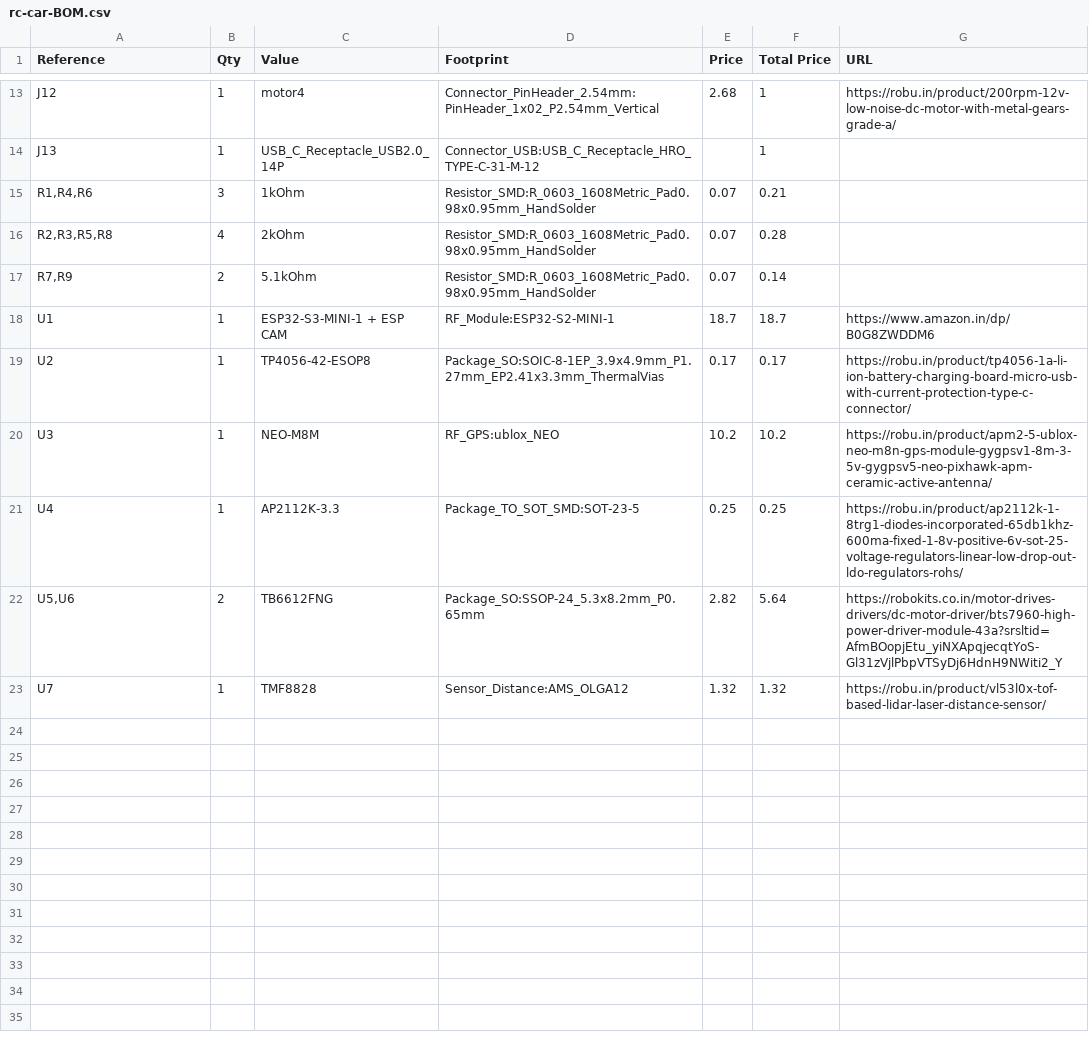
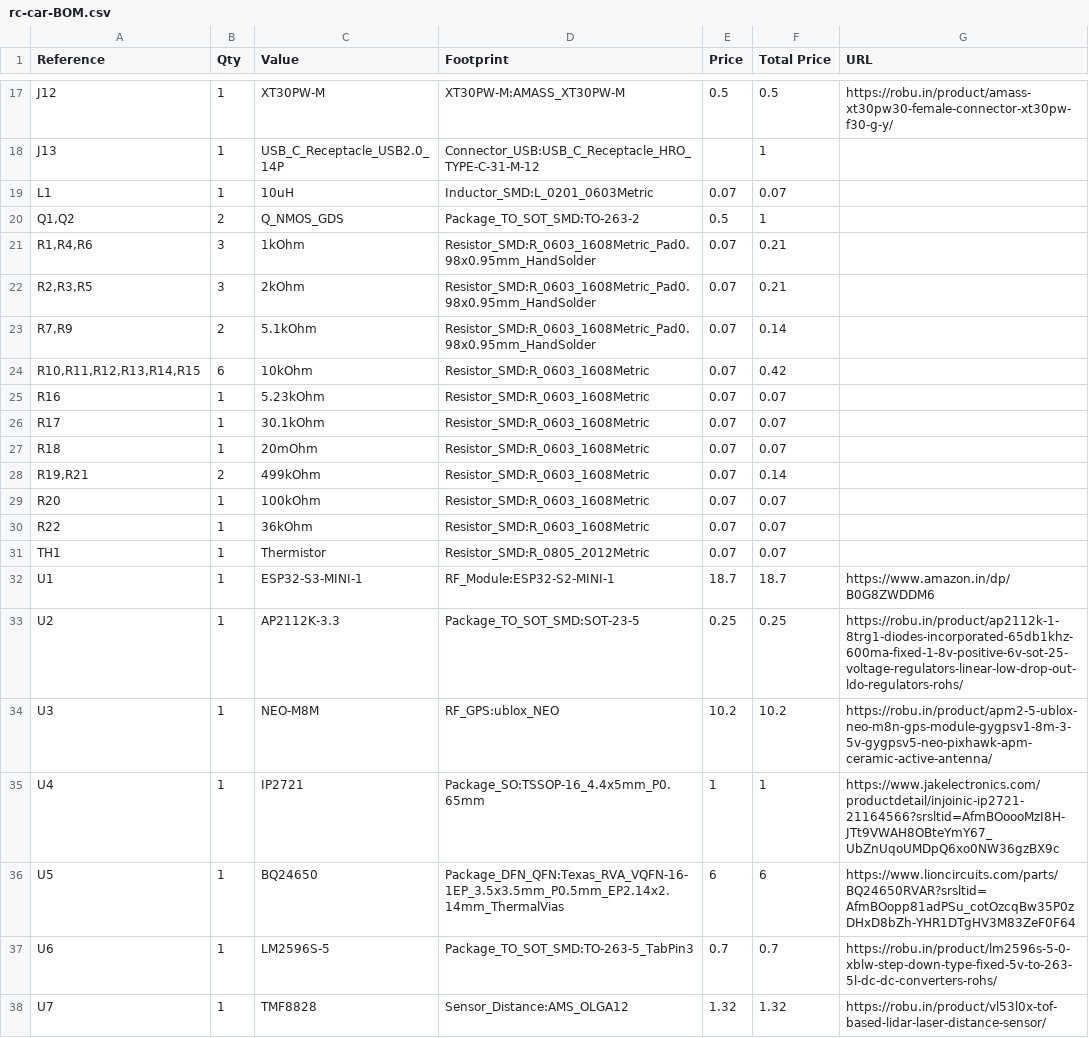
Before and after one commit to alaotach/rc-car, a CSV file: docs/rc-car-BOM.csv, drawn as a sheet; only a part is shown, gaps mark what is left out; removed rows and columns are numbered as before the commit, all else as after; the diff covers the shown part only; the diff names each change by its address in the sheet, - before the commit and + after, or states it on an @@ line.

```diff
--- a/docs/rc-car-BOM.csv
+++ b/docs/rc-car-BOM.csv
-C17 (Value): motor4
+C17 (Value): XT30PW-M
-D17 (Footprint): Connector_PinHeader_2.54mm:PinHeader_1x02_P2.54mm_Vertical
+D17 (Footprint): XT30PW-M:AMASS_XT30PW-M
-E17 (Price): 2.68
+E17 (Price): 0.5
-F17 (Total Price): 1
+F17 (Total Price): 0.5
-G17 (URL): https://robu.in/product/200rpm-12v-low-noise-dc-motor-with-metal-gears-grade-a/
+G17 (URL): https://robu.in/product/amass-xt30pw30-female-connector-xt30pw-f30-g-y/
+row 19: L1 | 1 | 10uH | Inductor_SMD:L_0201_0603Metric | 0.07 | 0.07
+row 20: Q1,Q2 | 2 | Q_NMOS_GDS | Package_TO_SOT_SMD:TO-263-2 | 0.5 | 1
-A22 (Reference): R2,R3,R5,R8
+A22 (Reference): R2,R3,R5
-B22 (Qty): 4
+B22 (Qty): 3
-F22 (Total Price): 0.28
+F22 (Total Price): 0.21
+row 24: R10,R11,R12,R13,R14,R15 | 6 | 10kOhm | Resistor_SMD:R_0603_1608Metric | 0.07 | 0.42
+row 25: R16 | 1 | 5.23kOhm | Resistor_SMD:R_0603_1608Metric | 0.07 | 0.07
+row 26: R17 | 1 | 30.1kOhm | Resistor_SMD:R_0603_1608Metric | 0.07 | 0.07
+row 27: R18 | 1 | 20mOhm | Resistor_SMD:R_0603_1608Metric | 0.07 | 0.07
+row 28: R19,R21 | 2 | 499kOhm | Resistor_SMD:R_0603_1608Metric | 0.07 | 0.14
+row 29: R20 | 1 | 100kOhm | Resistor_SMD:R_0603_1608Metric | 0.07 | 0.07
+row 30: R22 | 1 | 36kOhm | Resistor_SMD:R_0603_1608Metric | 0.07 | 0.07
+row 31: TH1 | 1 | Thermistor | Resistor_SMD:R_0805_2012Metric | 0.07 | 0.07
-C32 (Value): ESP32-S3-MINI-1 + ESP CAM
+C32 (Value): ESP32-S3-MINI-1
-C33 (Value): TP4056-42-ESOP8
+C33 (Value): AP2112K-3.3
-D33 (Footprint): Package_SO:SOIC-8-1EP_3.9x4.9mm_P1.27mm_EP2.41x3.3mm_ThermalVias
+D33 (Footprint): Package_TO_SOT_SMD:SOT-23-5
-E33 (Price): 0.17
+E33 (Price): 0.25
-F33 (Total Price): 0.17
+F33 (Total Price): 0.25
-G33 (URL): https://robu.in/product/tp4056-1a-li-ion-battery-charging-board-micro-usb-with-current-protection-type-c-connector/
+G33 (URL): https://robu.in/product/ap2112k-1-8trg1-diodes-incorporated-65db1khz-600ma-fixed-1-8v-positive-6v-sot-25-voltage-regulators-linear-low-drop-out-ldo-regulators-rohs/
-C35 (Value): AP2112K-3.3
+C35 (Value): IP2721
-D35 (Footprint): Package_TO_SOT_SMD:SOT-23-5
+D35 (Footprint): Package_SO:TSSOP-16_4.4x5mm_P0.65mm
-E35 (Price): 0.25
+E35 (Price): 1
-F35 (Total Price): 0.25
+F35 (Total Price): 1
-G35 (URL): https://robu.in/product/ap2112k-1-8trg1-diodes-incorporated-65db1khz-600ma-fixed-1-8v-positive-6v-sot-25-voltage-regulators-linear-low-drop-out-ldo-regulators-rohs/
+G35 (URL): https://www.jakelectronics.com/productdetail/injoinic-ip2721-21164566?srsltid=AfmBOoooMzI8H-JTt9VWAH8OBteYmY67_UbZnUqoUMDpQ6xo0NW36gzBX9c
-row 22: U5,U6 | 2 | TB6612FNG | Package_SO:SSOP-24_5.3x8.2mm_P0.65mm | 2.82 | 5.64 | https://robokits.co.in/motor-drives-drivers/dc-motor-driver/bts7960-high-power-driver-module-43a?srsltid=AfmBOopjEtu_yiNXApqjecqtYoS-Gl31zVjlPbpVTSyDj6HdnH9NWiti2_Y
+row 36: U5 | 1 | BQ24650 | Package_DFN_QFN:Texas_RVA_VQFN-16-1EP_3.5x3.5mm_P0.5mm_EP2.14x2.14mm_ThermalVias | 6 | 6 | https://www.lioncircuits.com/parts/BQ24650RVAR?srsltid=AfmBOopp81adPSu_cotOzcqBw35P0zDHxD8bZh-YHR1DTgHV3M83ZeF0F64
+row 37: U6 | 1 | LM2596S-5 | Package_TO_SOT_SMD:TO-263-5_TabPin3 | 0.7 | 0.7 | https://robu.in/product/lm2596s-5-0-xblw-step-down-type-fixed-5v-to-263-5l-dc-dc-converters-rohs/
```
Also changed, not shown: 9 added rows, 2 removed rows and 22 edited cells elsewhere in this file.
